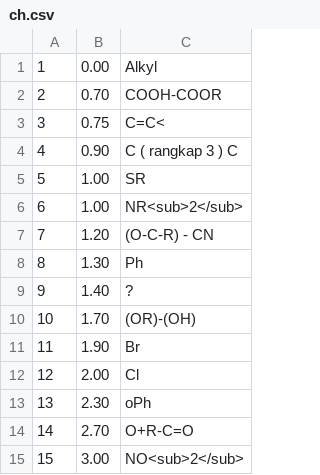
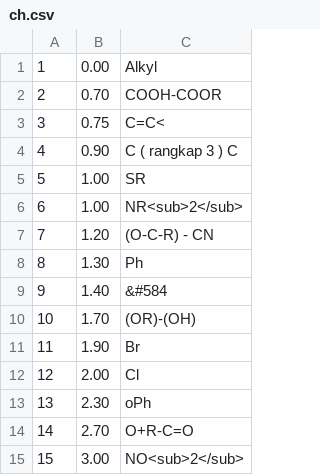
Before and after one commit to bayuirfan52/Chemical-Shift, a CSV file: src/res/raw/ch.csv, drawn as a sheet.

```diff
--- a/src/res/raw/ch.csv
+++ b/src/res/raw/ch.csv
@@ -8,3 +8,3 @@
 8,1.30,Ph
-9,1.40,?
+9,1.40,&#584
 10,1.70,(OR)-(OH)
```
Also changed, not shown: build/classes/raw/ch.csv, 3 other files.
